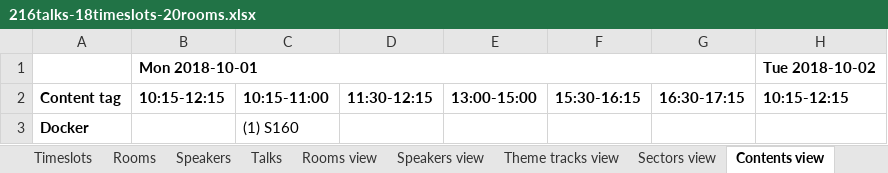
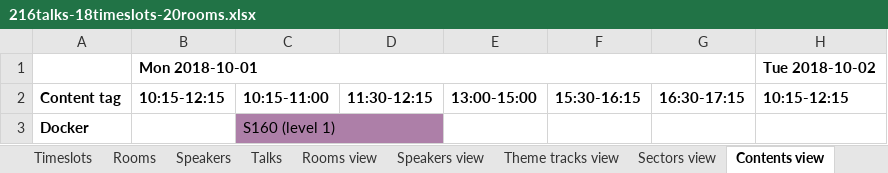
Before and after one commit to apache/incubator-kie-drools, an Excel workbook: optaplanner-examples/data/conferencescheduling/unsolved/216talks-18timeslots-20rooms.xlsx, sheet Contents view, drawn as a sheet; only a part is shown; values as stored, in another font and other column widths than the file's, no borders; charts and pictures not drawn; the diff names each change by its address in the sheet, - before the commit and + after, or states it on an @@ line.

Commit message:
conf scheduling: Rooms view should show presentation title

```diff
--- a/optaplanner-examples/data/conferencescheduling/unsolved/216talks-18timeslots-20rooms.xlsx (sheet Contents view)
+++ b/optaplanner-examples/data/conferencescheduling/unsolved/216talks-18timeslots-20rooms.xlsx (sheet Contents view)
-C3: (1) S160
+C3: S160 (level 1)
-C3 fill: none
+C3 fill: #AD7FA8
```
Also changed, not shown: sheet Rooms view, sheet Theme tracks view, sheet Speakers view, optaplanner-examples/data/conferencescheduling/unsolved/108talks-18timeslots-10rooms.xlsx, optaplanner-examples/data/conferencescheduling/unsolved/18talks-6timeslots-5rooms.xlsx, 3 other files.
